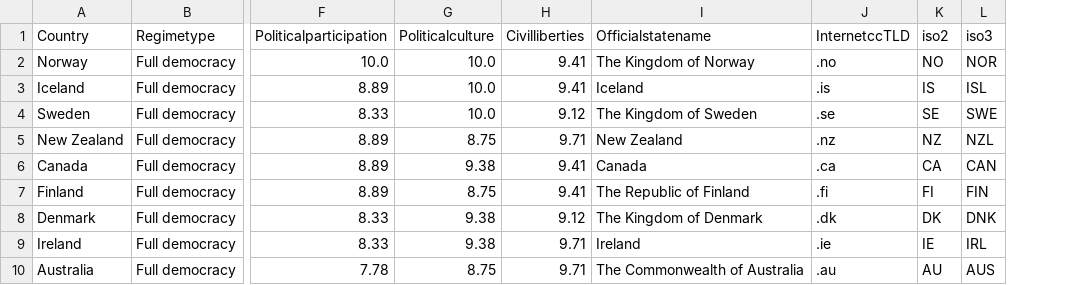
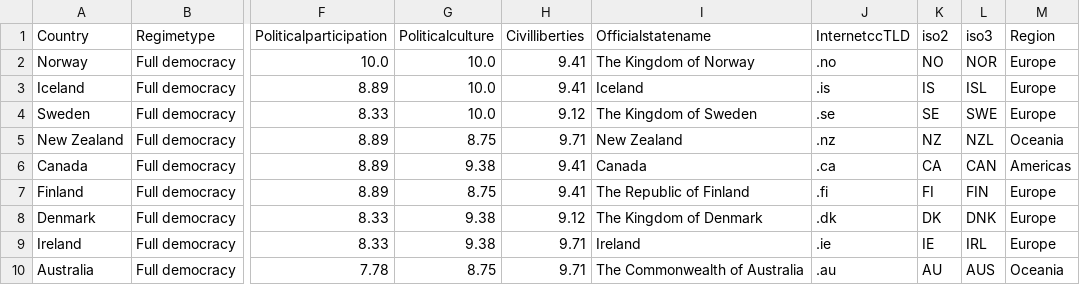
Before and after one commit to rhsu4/CTforGA_integrating, a CSV file: allDataFull.csv, drawn as a sheet; only a part is shown, gaps mark what is left out; the diff names each change by its address in the sheet, - before the commit and + after, or states it on an @@ line.

Commit message:
data update

```diff
--- a/allDataFull.csv
+++ b/allDataFull.csv
+column M (Region), rows 2-10: Europe | Europe | Europe | Oceania | Americas | Europe | Europe | Europe | Oceania
```
Also changed, not shown: 2 other files.
